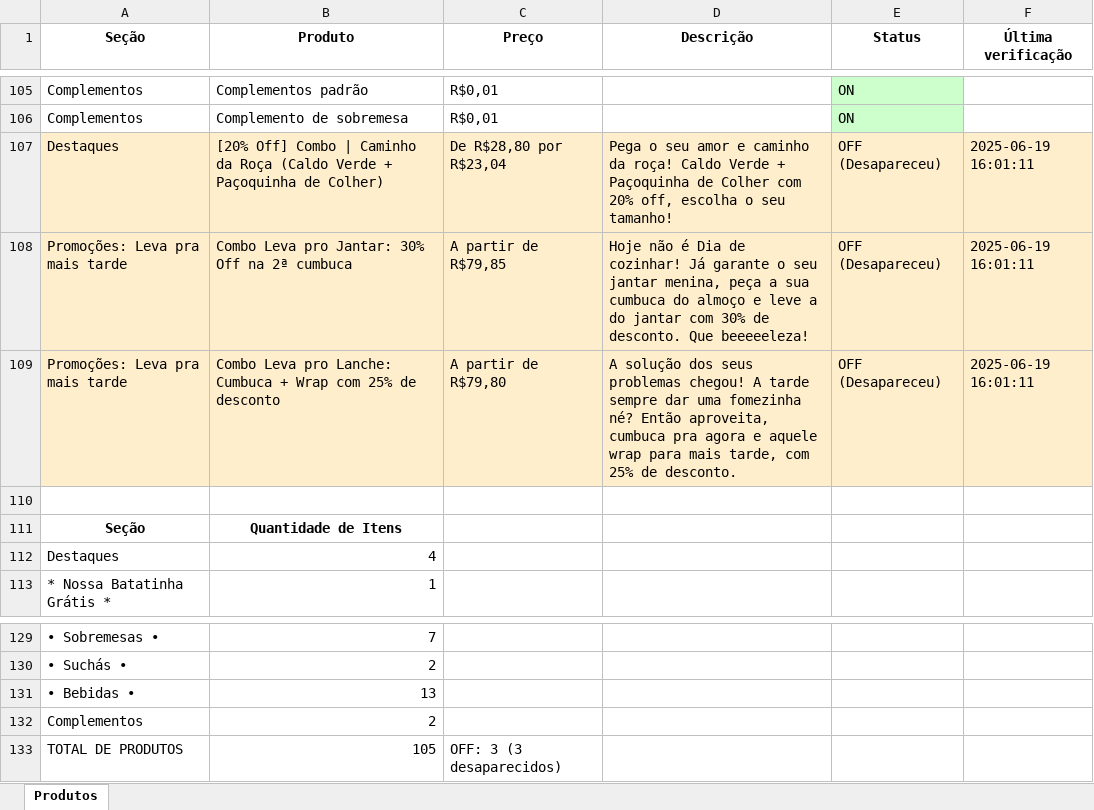
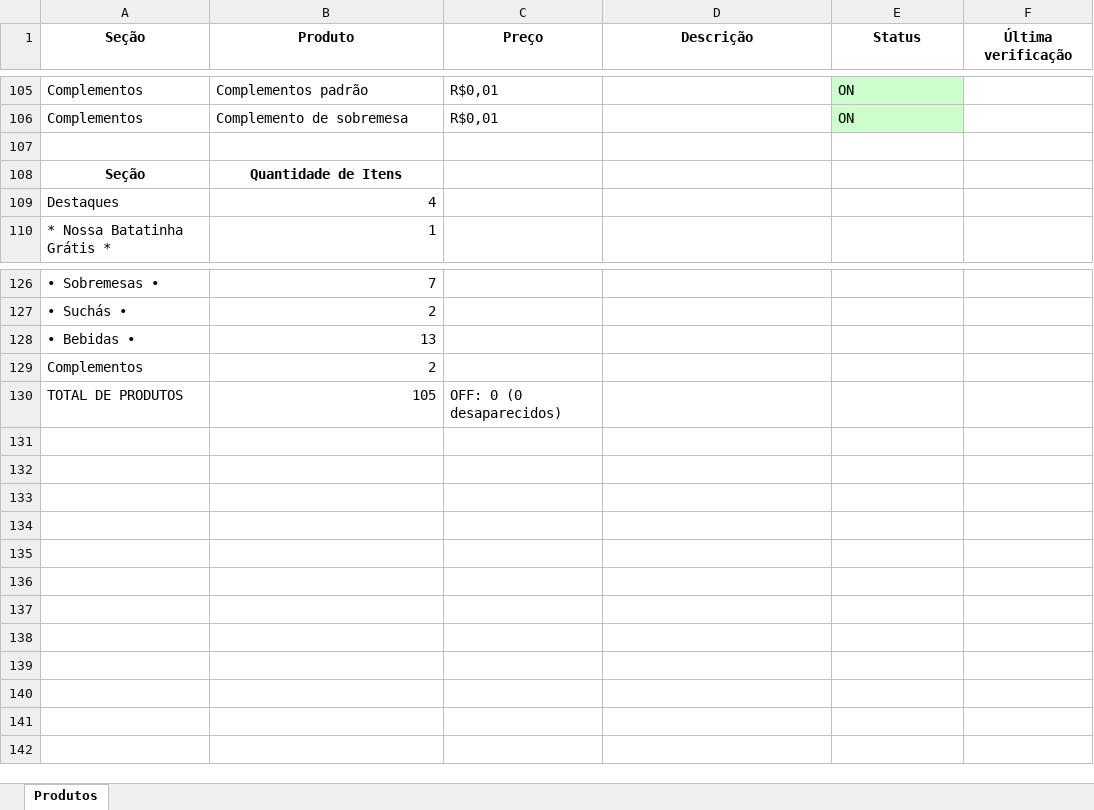
Before and after one commit to EduardoJKN/Cumbuca_IFood_T1, an Excel workbook: produtos_cumbuca.xlsx, sheet Produtos, drawn as a sheet; only a part is shown, gaps mark what is left out; values as stored, in another font and other column widths than the file's, no borders; removed rows and columns are numbered as before the commit, all else as after; the diff names each change by its address in the sheet, - before the commit and + after, or states it on an @@ line.

```diff
--- a/produtos_cumbuca.xlsx (sheet Produtos)
+++ b/produtos_cumbuca.xlsx (sheet Produtos)
-row 107: Destaques | [20% Off] Combo | Caminho da Roça (Caldo Verde + Paçoquinha de Colher) | De R$28,80 por R$23,04 | Pega o seu amor e caminho da roça! Caldo Verde + Paçoquinha de Colher com 20% off, escolha o seu tamanho! | OFF (Desapareceu) | 2025-06-19 16:01:11
-row 108: Promoções: Leva pra mais tarde | Combo Leva pro Jantar: 30% Off na 2ª cumbuca | A partir de R$79,85 | Hoje não é Dia de cozinhar! Já garante o seu jantar menina, peça a sua cumbuca do almoço e leve a do jantar com 30% de desconto. Que beeeeeleza! | OFF (Desapareceu) | 2025-06-19 16:01:11
-row 109: Promoções: Leva pra mais tarde | Combo Leva pro Lanche: Cumbuca + Wrap com 25% de desconto | A partir de R$79,80 | A solução dos seus problemas chegou! A tarde sempre dar uma fomezinha né? Então aproveita, cumbuca pra agora e aquele wrap para mais tarde, com 25% de desconto. | OFF (Desapareceu) | 2025-06-19 16:01:11
-C130 (Preço): OFF: 3 (3 desaparecidos)
+C130 (Preço): OFF: 0 (0 desaparecidos)
```
Also changed, not shown: 4 other files.
